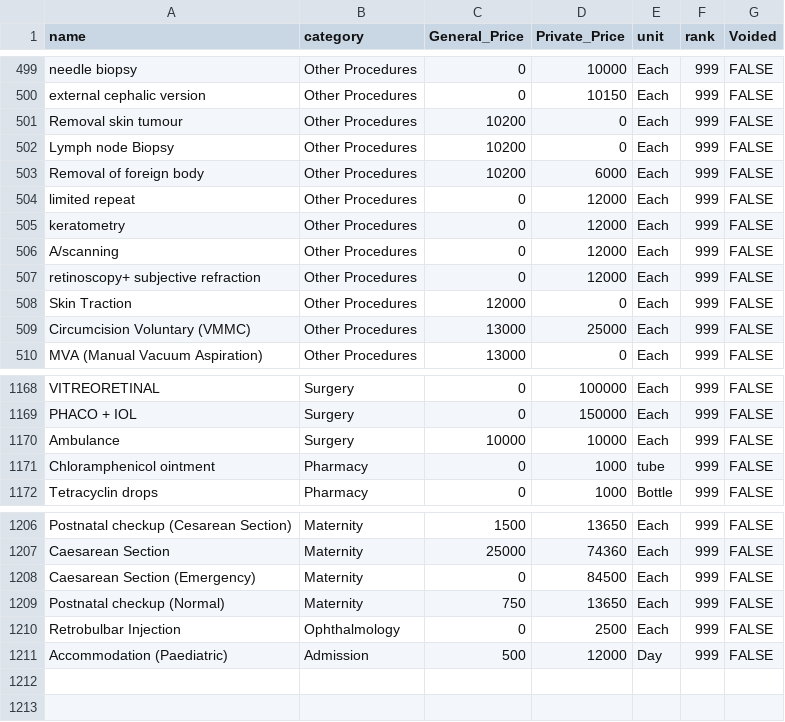
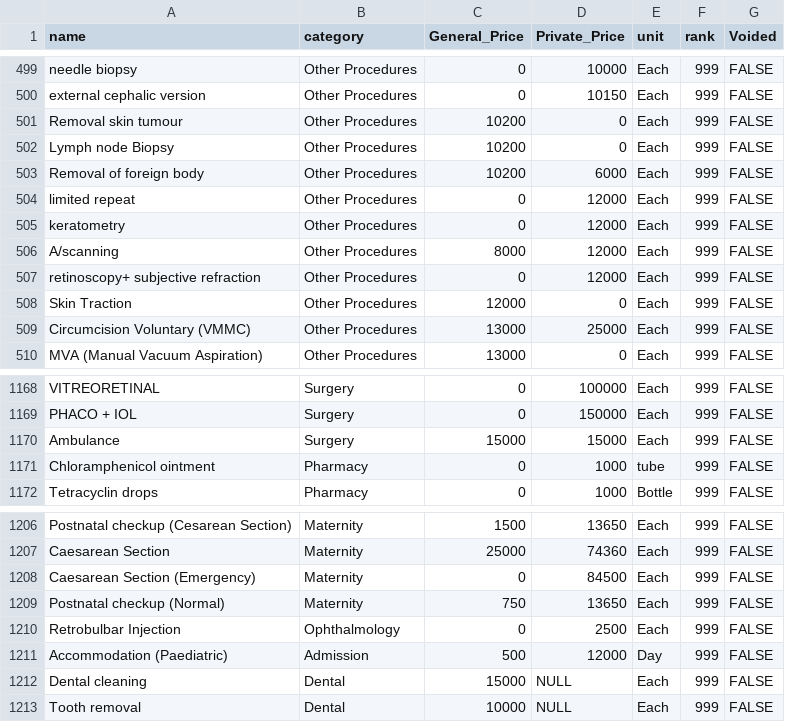
Before and after one commit to global-health-informatics-institute/Billing, a CSV file: db/updated_list_final.csv, drawn as a sheet; only a part is shown, gaps mark what is left out.

Commit message:
adjust scanning and ambulance price

```diff
--- a/db/updated_list_final.csv
+++ b/db/updated_list_final.csv
@@ -505,3 +505,3 @@ limited repeat,Other Procedures,0,12000,Each,999,FALSE
 keratometry,Other Procedures,0,12000,Each,999,FALSE
-A/scanning,Other Procedures,0,12000,Each,999,FALSE
+A/scanning,Other Procedures,8000,12000,Each,999,FALSE
 retinoscopy+ subjective refraction,Other Procedures,0,12000,Each,999,FALSE
@@ -1169,3 +1169,3 @@ VITREORETINAL,Surgery,0,100000,Each,999,FALSE
 PHACO + IOL,Surgery,0,150000,Each,999,FALSE
-Ambulance,Surgery,10000,10000,Each,999,FALSE
+Ambulance,Surgery,15000,15000,Each,999,FALSE
 Chloramphenicol ointment,Pharmacy,0,1000,tube,999,FALSE
@@ -1211 +1211,3 @@ Retrobulbar Injection,Ophthalmology,0,2500,Each,999,FALSE
 Accommodation (Paediatric),Admission,500,12000,Day,999,FALSE
+Dental cleaning,Dental,15000,NULL,Each,999,FALSE
+Tooth removal,Dental,10000,NULL,Each,999,FALSE
```
